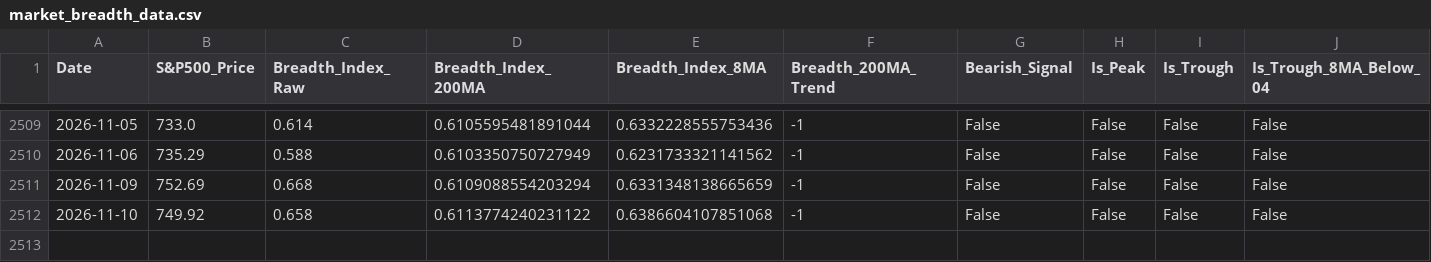
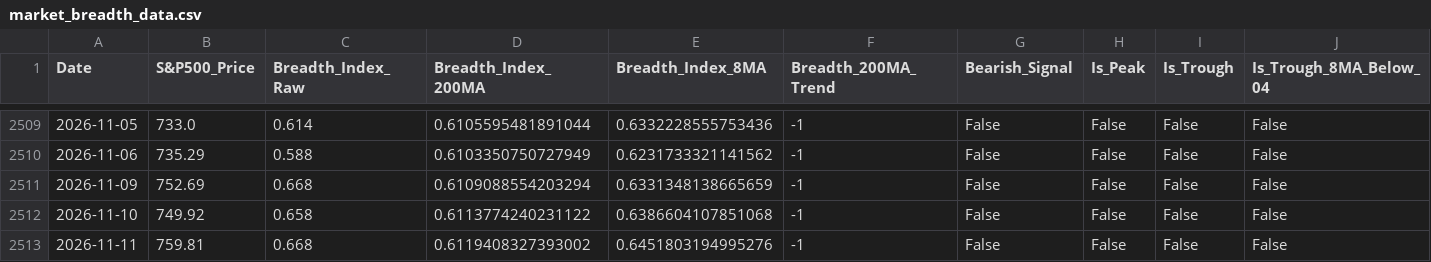
Before and after one commit to YONGJINSONG/market, a CSV file: data/breadth/market_breadth_data.csv, drawn as a sheet; only a part is shown, gaps mark what is left out; rows hold the shown columns only; the diff names each change by its address in the sheet, - before the commit and + after, or states it on an @@ line.

```diff
--- a/data/breadth/market_breadth_data.csv
+++ b/data/breadth/market_breadth_data.csv
+row 2513: 2026-11-11 | 759.81 | 0.668 | 0.6119408327393002 | 0.6451803194995276 | -1 | False | False | False | False
```
Also changed, not shown: data/breadth/market_breadth_summary.csv, 6 other files.
